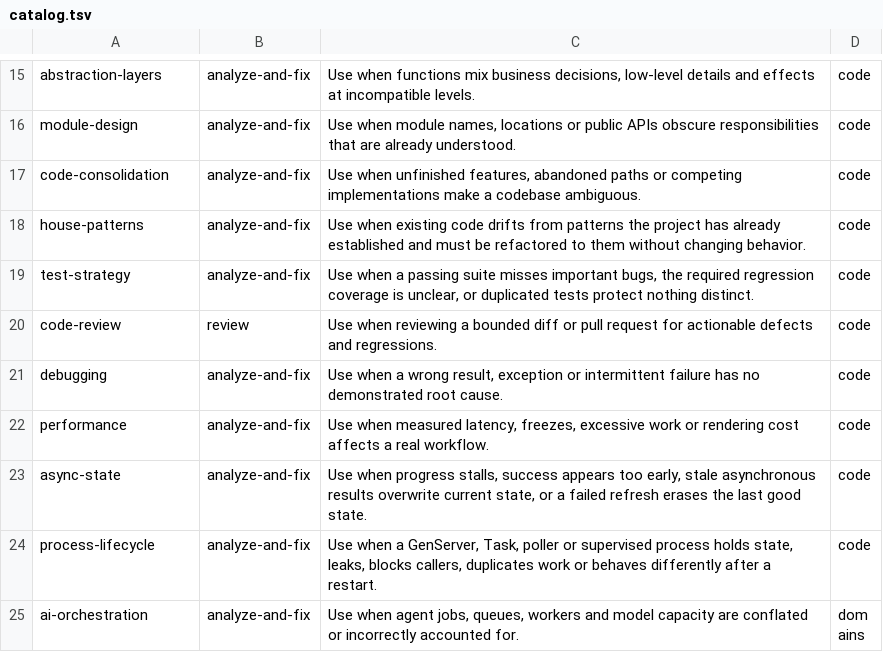
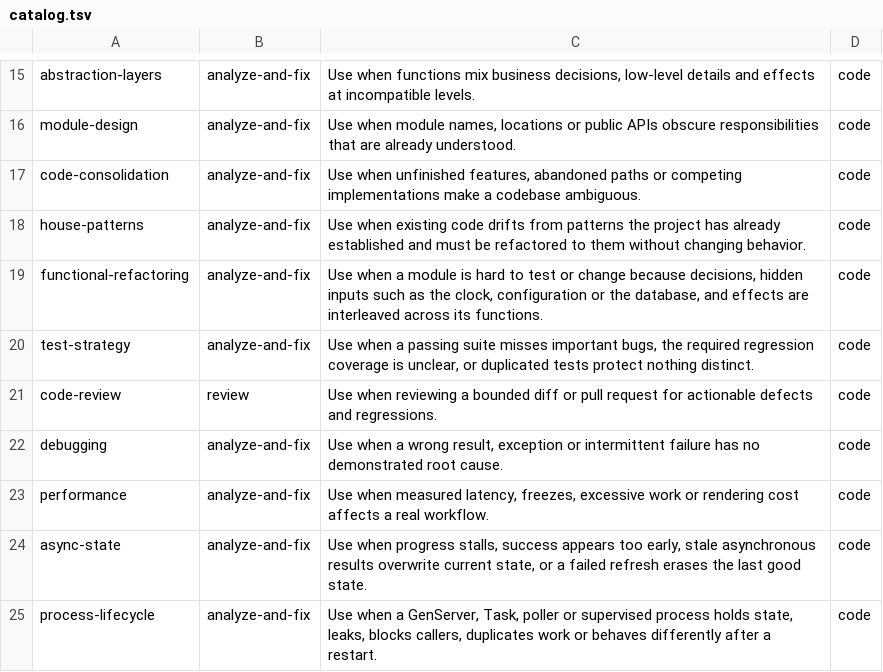
Before and after one commit to sallaumen/elixir-agent-kit, a TSV file: priv/library/catalog.tsv, drawn as a sheet; only a part is shown, gaps mark what is left out; the shorter side is filled out with more unchanged rows.

```diff
--- a/priv/library/catalog.tsv
+++ b/priv/library/catalog.tsv
@@ -18,2 +18,3 @@ code-consolidation	analyze-and-fix	Use when unfinished features, abandoned paths
 house-patterns	analyze-and-fix	Use when existing code drifts from patterns the project has already established and must be refactored to them without changing behavior.	code
+functional-refactoring	analyze-and-fix	Use when a module is hard to test or change because decisions, hidden inputs such as the clock, configuration or the database, and effects are interleaved across its functions.	code
 test-strategy	analyze-and-fix	Use when a passing suite misses important bugs, the required regression coverage is unclear, or duplicated tests protect nothing distinct.	code
```
Also changed, not shown: 7 other files.
